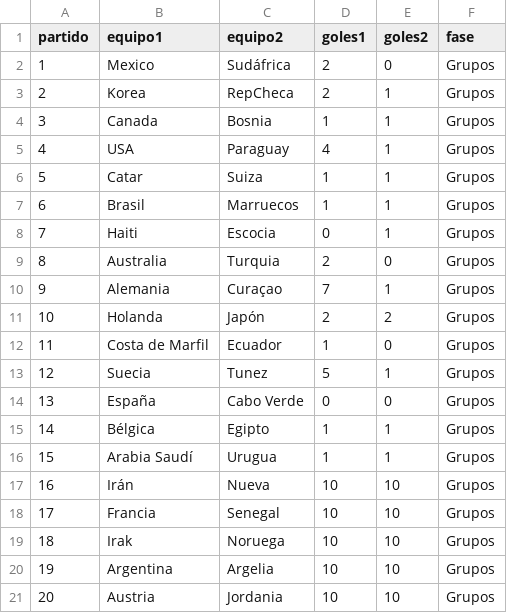
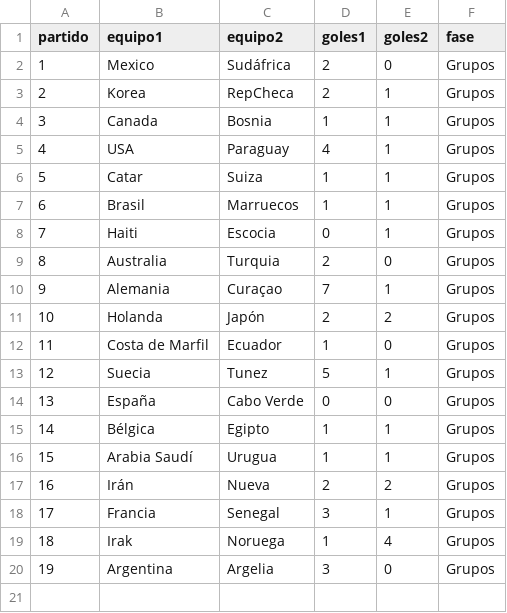
Before and after one commit to lmvc/MundialPage, a CSV file: data/resultados.csv, drawn as a sheet.

```diff
--- a/data/resultados.csv
+++ b/data/resultados.csv
@@ -16,6 +16,5 @@ partido,equipo1,equipo2,goles1,goles2,fase
 15,Arabia Saudí,Urugua,1,1,Grupos
-16,Irán,Nueva,10,10,Grupos
-17,Francia,Senegal,10,10,Grupos
-18,Irak,Noruega,10,10,Grupos
-19,Argentina,Argelia,10,10,Grupos
-20,Austria,Jordania,10,10,Grupos
+16,Irán,Nueva,2,2,Grupos
+17,Francia,Senegal,3,1,Grupos
+18,Irak,Noruega,1,4,Grupos
+19,Argentina,Argelia,3,0,Grupos
```
Also changed, not shown: 8 other files.
